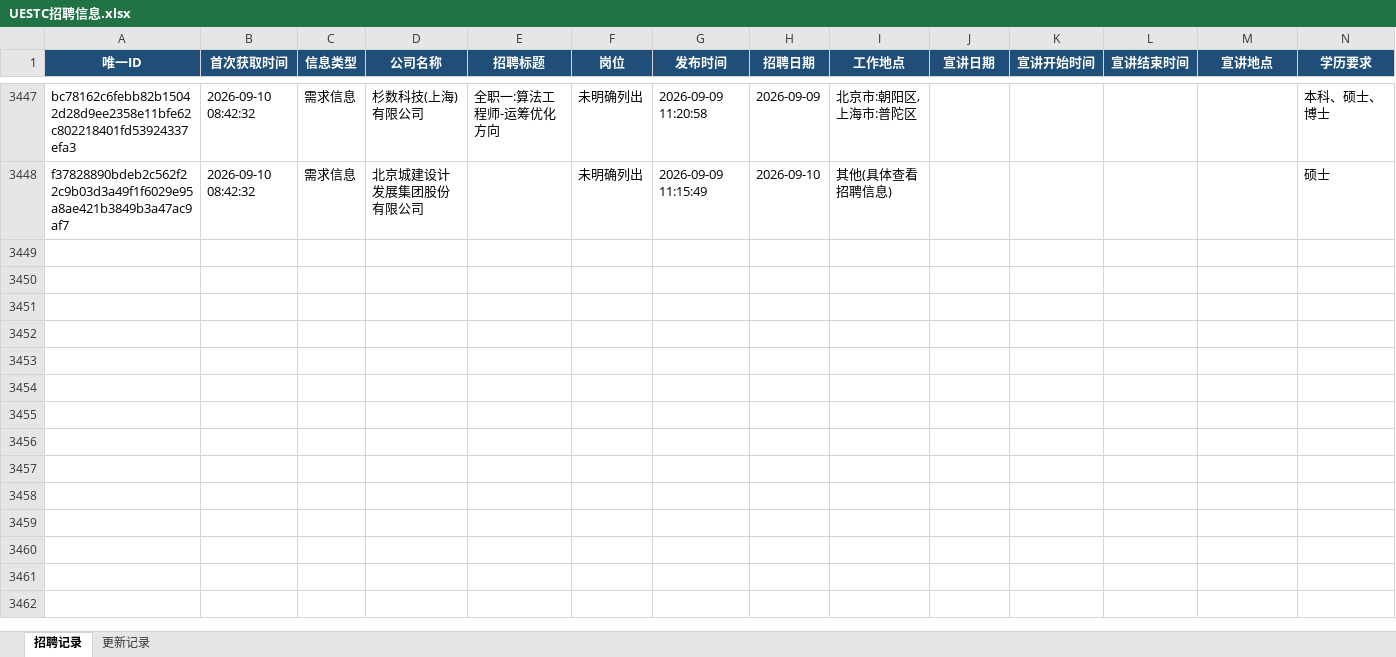
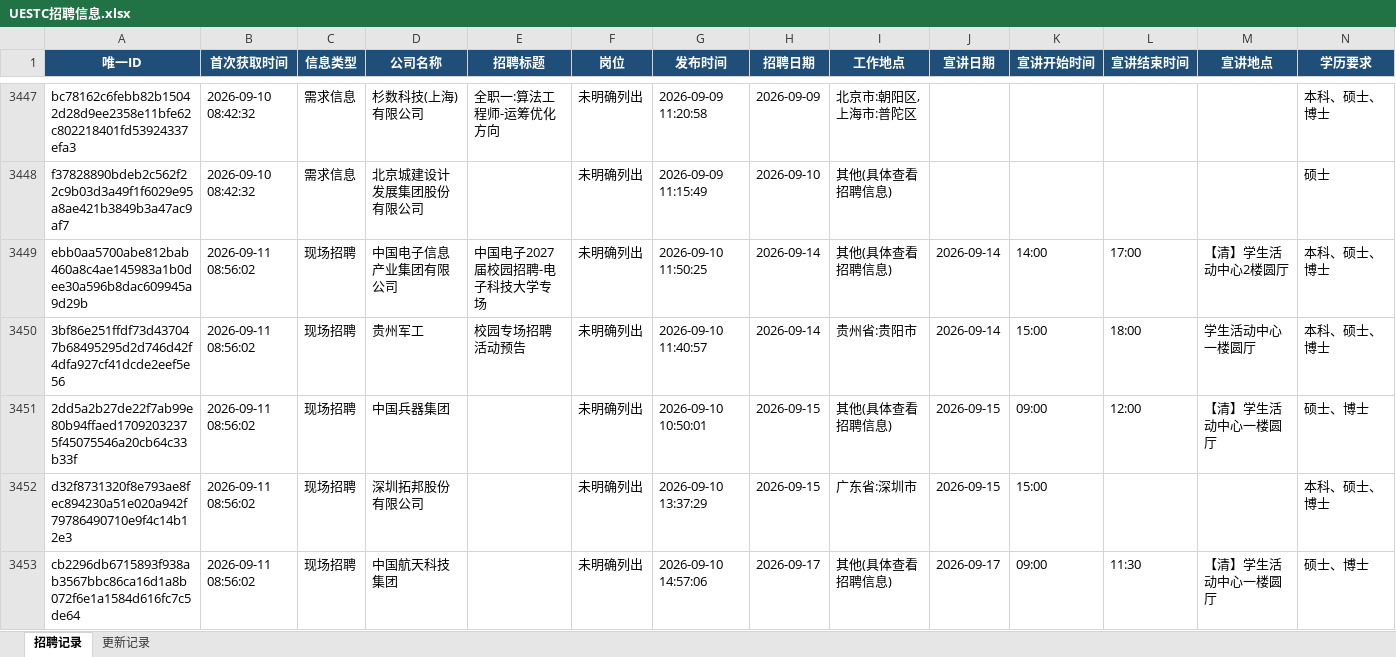
Before and after one commit to huqishan-github/uestc--job, an Excel workbook: data/UESTC招聘信息.xlsx, sheet 招聘记录, drawn as a sheet; only a part is shown, gaps mark what is left out; values as stored, in another font and other column widths than the file's, no borders; rows hold the shown columns only; the diff covers the shown part only; the diff names each change by its address in the sheet, - before the commit and + after, or states it on an @@ line.

Commit message:
Update UESTC jobs 2026-09-11

```diff
--- a/data/UESTC招聘信息.xlsx (sheet 招聘记录)
+++ b/data/UESTC招聘信息.xlsx (sheet 招聘记录)
+row 3449: ebb0aa5700abe812bab460a8c4ae145983a1b0dee30a596b8dac609945a9d29b | 2026-09-11 08:56:02 | 现场招聘 | 中国电子信息产业集团有限公司 | 中国电子2027届校园招聘-电子科技大学专场 | 未明确列出 | 2026-09-10 11:50:25 | 2026-09-14 | 其他(具体查看招聘信息) | 2026-09-14 | 14:00 | 17:00 | 【清】学生活动中心2楼圆厅 | 本科、硕士、博士
+row 3450: 3bf86e251ffdf73d437047b68495295d2d746d42f4dfa927cf41dcde2eef5e56 | 2026-09-11 08:56:02 | 现场招聘 | 贵州军工 | 校园专场招聘活动预告 | 未明确列出 | 2026-09-10 11:40:57 | 2026-09-14 | 贵州省:贵阳市 | 2026-09-14 | 15:00 | 18:00 | 学生活动中心一楼圆厅 | 本科、硕士、博士
+row 3451: 2dd5a2b27de22f7ab99e80b94ffaed17092032375f45075546a20cb64c33b33f | 2026-09-11 08:56:02 | 现场招聘 | 中国兵器集团 |  | 未明确列出 | 2026-09-10 10:50:01 | 2026-09-15 | 其他(具体查看招聘信息) | 2026-09-15 | 09:00 | 12:00 | 【清】学生活动中心一楼圆厅 | 硕士、博士
+row 3452: d32f8731320f8e793ae8fec894230a51e020a942f79786490710e9f4c14b12e3 | 2026-09-11 08:56:02 | 现场招聘 | 深圳拓邦股份有限公司 |  | 未明确列出 | 2026-09-10 13:37:29 | 2026-09-15 | 广东省:深圳市 | 2026-09-15 | 15:00 |  |  | 本科、硕士、博士
+row 3453: cb2296db6715893f938ab3567bbc86ca16d1a8b072f6e1a1584d616fc7c5de64 | 2026-09-11 08:56:02 | 现场招聘 | 中国航天科技集团 |  | 未明确列出 | 2026-09-10 14:57:06 | 2026-09-17 | 其他(具体查看招聘信息) | 2026-09-17 | 09:00 | 11:30 | 【清】学生活动中心一楼圆厅 | 硕士、博士
```
Also changed, not shown: 48 added rows and 20 edited cells elsewhere in this sheet, sheet 更新记录, 3 other files.
